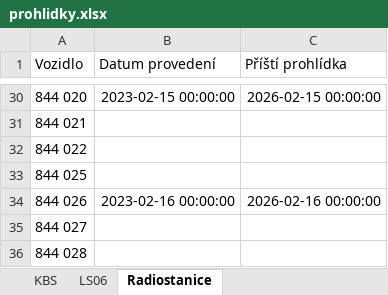
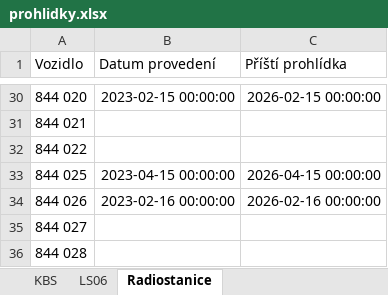
Before and after one commit to truckcsgofan-P5/Prohlidky, an Excel workbook: prohlidky.xlsx, sheet Radiostanice, drawn as a sheet; only a part is shown, gaps mark what is left out; values as stored, in another font and other column widths than the file's, no borders; the diff names each change by its address in the sheet, - before the commit and + after, or states it on an @@ line.

Commit message:
Aktualizace dat z webové aplikace

```diff
--- a/prohlidky.xlsx (sheet Radiostanice)
+++ b/prohlidky.xlsx (sheet Radiostanice)
-B33 (Datum provedení): (empty)
+B33 (Datum provedení): 2023-04-15 00:00:00
-C33 (Příští prohlídka): (empty)
+C33 (Příští prohlídka): 2026-04-15 00:00:00
```
